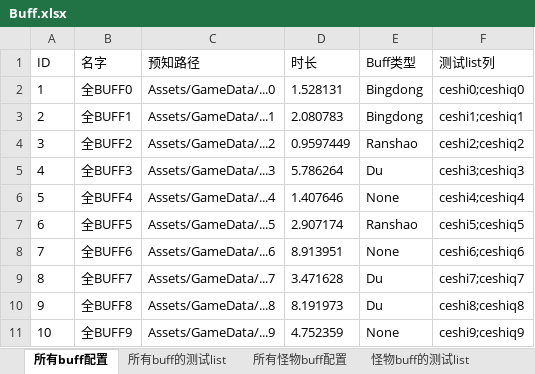
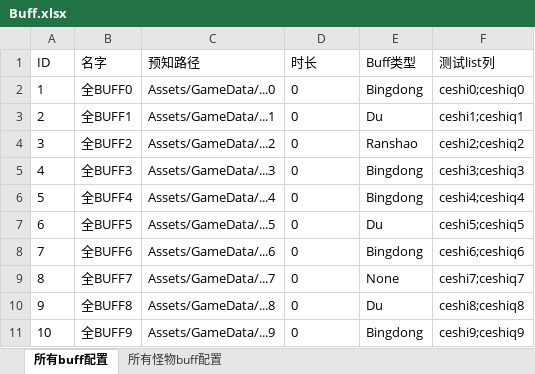
Before and after one commit to WarbleWavelet/RealFram_20220710_2018.2.10f1, an Excel workbook: RealFram_20220710_2018.2.10f1/Data/Excel/Buff.xlsx, sheet 所有buff配置, drawn as a sheet; values as stored, in another font and other column widths than the file's, no borders; the diff names each change by its address in the sheet, - before the commit and + after, or states it on an @@ line.

```diff
--- a/RealFram_20220710_2018.2.10f1/Data/Excel/Buff.xlsx (sheet 所有buff配置)
+++ b/RealFram_20220710_2018.2.10f1/Data/Excel/Buff.xlsx (sheet 所有buff配置)
-sheet tab: 所有buff的测试list
-sheet tab: 怪物buff的测试list
-D2 (时长): 1.528131
+D2 (时长): 0
-D3 (时长): 2.080783
+D3 (时长): 0
-E3 (Buff类型): Bingdong
+E3 (Buff类型): Du
-D4 (时长): 0.9597449
+D4 (时长): 0
-D5 (时长): 5.786264
+D5 (时长): 0
-E5 (Buff类型): Du
+E5 (Buff类型): Bingdong
-D6 (时长): 1.407646
+D6 (时长): 0
-E6 (Buff类型): None
+E6 (Buff类型): Bingdong
-D7 (时长): 2.907174
+D7 (时长): 0
-E7 (Buff类型): Ranshao
+E7 (Buff类型): Du
-D8 (时长): 8.913951
+D8 (时长): 0
-E8 (Buff类型): None
+E8 (Buff类型): Bingdong
-D9 (时长): 3.471628
+D9 (时长): 0
-E9 (Buff类型): Du
+E9 (Buff类型): None
-D10 (时长): 8.191973
+D10 (时长): 0
-D11 (时长): 4.752359
+D11 (时长): 0
-E11 (Buff类型): None
+E11 (Buff类型): Bingdong
```
Also changed, not shown: sheet 所有怪物buff配置, RealFram_20220710_2018.2.10f1/Data/Excel/Buff2.xlsx, 10 other files.
